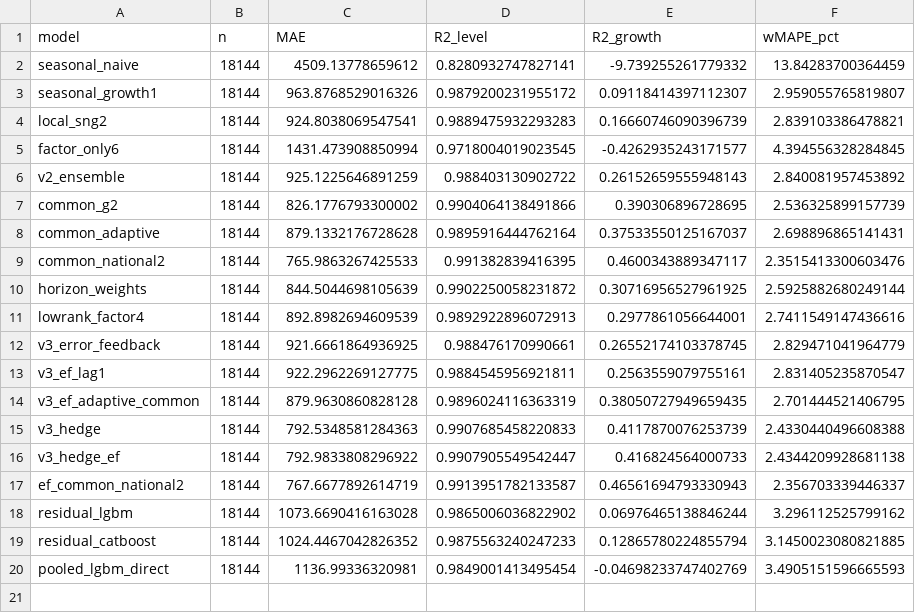
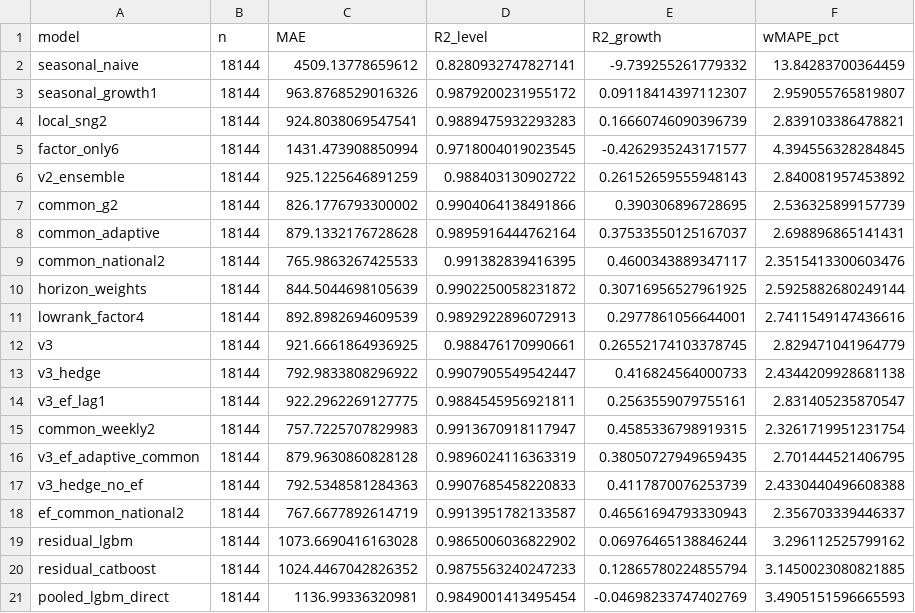
Before and after one commit to tenzerka2/SberIndex-Forecasting, a CSV file: outputs/metrics_other.csv, drawn as a sheet.

```diff
--- a/outputs/metrics_other.csv
+++ b/outputs/metrics_other.csv
@@ -11,7 +11,8 @@ horizon_weights,18144,844.5044698105639,0.9902250058231872,0.30716956527961925,2
 lowrank_factor4,18144,892.8982694609539,0.9892922896072913,0.2977861056644001,2.7411549147436616
-v3_error_feedback,18144,921.6661864936925,0.988476170990661,0.26552174103378745,2.829471041964779
+v3,18144,921.6661864936925,0.988476170990661,0.26552174103378745,2.829471041964779
+v3_hedge,18144,792.9833808296922,0.9907905549542447,0.416824564000733,2.4344209928681138
 v3_ef_lag1,18144,922.2962269127775,0.9884545956921811,0.2563559079755161,2.831405235870547
+common_weekly2,18144,757.7225707829983,0.9913670918117947,0.4585336798919315,2.3261719951231754
 v3_ef_adaptive_common,18144,879.9630860828128,0.9896024116363319,0.38050727949659435,2.701444521406795
-v3_hedge,18144,792.5348581284363,0.9907685458220833,0.4117870076253739,2.4330440496608388
-v3_hedge_ef,18144,792.9833808296922,0.9907905549542447,0.416824564000733,2.4344209928681138
+v3_hedge_no_ef,18144,792.5348581284363,0.9907685458220833,0.4117870076253739,2.4330440496608388
 ef_common_national2,18144,767.6677892614719,0.9913951782133587,0.46561694793330943,2.356703339446337
```
Also changed, not shown: outputs/ablation.csv, outputs/mae_by_origin.csv, 27 other files.
